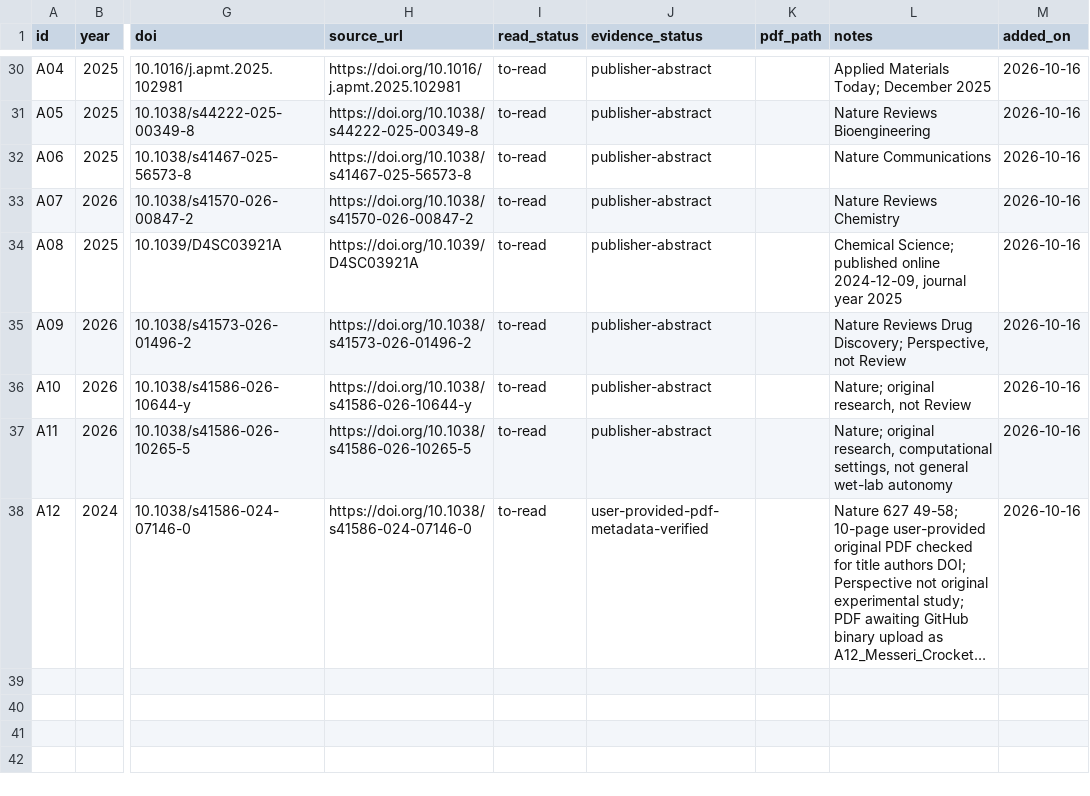
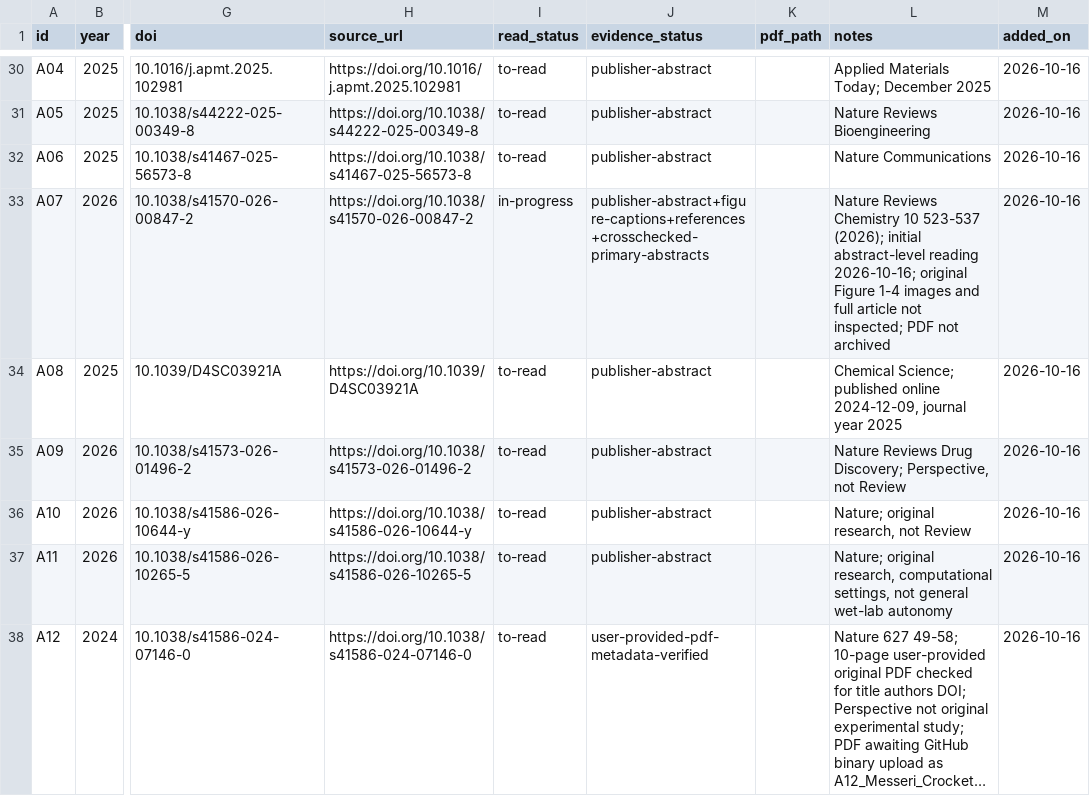
Before and after one commit to Zhou54-learner/Personal-Literature-Research-Database, a CSV file: literature/index.csv, drawn as a sheet; only a part is shown, gaps mark what is left out; long unchanged cells end in …; the diff names each change by its address in the sheet, - before the commit and + after, or states it on an @@ line.

Commit message:
notes: begin A07 SDL survey with sourced pillars and cross-checked cases

```diff
--- a/literature/index.csv
+++ b/literature/index.csv
-I33 (read_status): to-read
+I33 (read_status): in-progress
-J33 (evidence_status): publisher-abstract
+J33 (evidence_status): publisher-abstract+figure-captions+references+crosschecked-primary-abstracts
-L33 (notes): …Reviews Chemistry
+L33 (notes): …Reviews Chemistry 10 523-537 (2026); initial abstract-level reading 2026-10-16; original Figure 1-4 images and full article not inspected; PDF not archived
```
Also changed, not shown: 5 other files.
